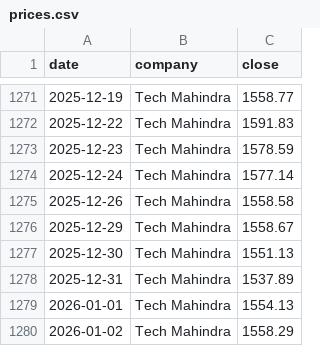
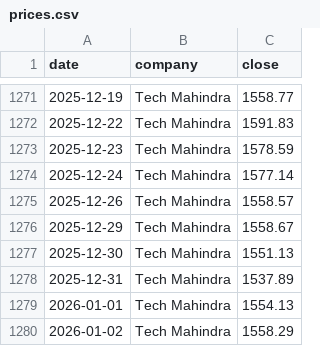
Before and after one commit to hrishi9635/India-it-agent, a CSV file: data/prices.csv, drawn as a sheet; only a part is shown, gaps mark what is left out.

```diff
--- a/data/prices.csv
+++ b/data/prices.csv
@@ -1274,3 +1274,3 @@ date,company,close
 2025-12-24,Tech Mahindra,1577.14
-2025-12-26,Tech Mahindra,1558.58
+2025-12-26,Tech Mahindra,1558.57
 2025-12-29,Tech Mahindra,1558.67
```
Also changed, not shown: 6 other files.
